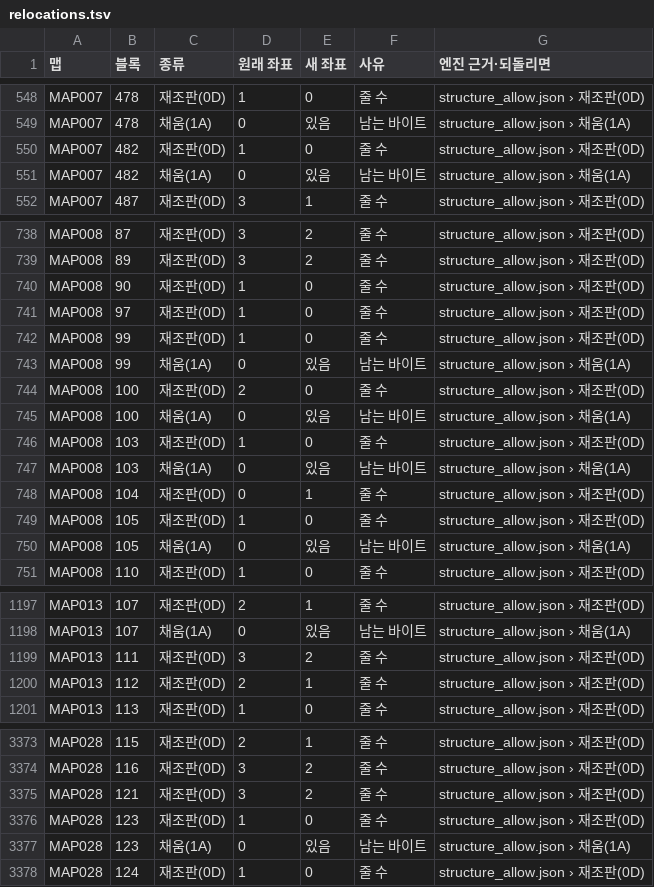
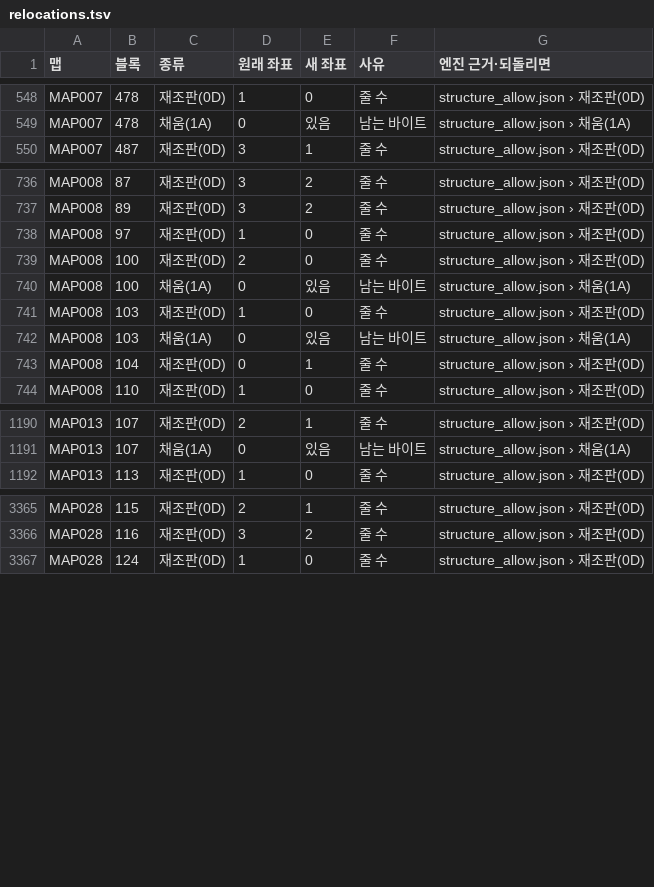
Before and after one commit to byunmaster/ed-patch, a TSV file: games/ss-ed3/relocations.tsv, drawn as a sheet; only a part is shown, gaps mark what is left out; the diff covers the shown part only.

```diff
--- a/games/ss-ed3/relocations.tsv
+++ b/games/ss-ed3/relocations.tsv
@@ -549,4 +549,2 @@ MAP007	478	재조판(0D)	1	0	줄 수	structure_allow.json › 재조판(0D)
 MAP007	478	채움(1A)	0	있음	남는 바이트	structure_allow.json › 채움(1A)
-MAP007	482	재조판(0D)	1	0	줄 수	structure_allow.json › 재조판(0D)
-MAP007	482	채움(1A)	0	있음	남는 바이트	structure_allow.json › 채움(1A)
 MAP007	487	재조판(0D)	3	1	줄 수	structure_allow.json › 재조판(0D)
@@ -739,6 +737,3 @@ MAP008	87	재조판(0D)	3	2	줄 수	structure_allow.json › 재조판(0D)
 MAP008	89	재조판(0D)	3	2	줄 수	structure_allow.json › 재조판(0D)
-MAP008	90	재조판(0D)	1	0	줄 수	structure_allow.json › 재조판(0D)
 MAP008	97	재조판(0D)	1	0	줄 수	structure_allow.json › 재조판(0D)
-MAP008	99	재조판(0D)	1	0	줄 수	structure_allow.json › 재조판(0D)
-MAP008	99	채움(1A)	0	있음	남는 바이트	structure_allow.json › 채움(1A)
 MAP008	100	재조판(0D)	2	0	줄 수	structure_allow.json › 재조판(0D)
@@ -748,4 +743,2 @@ MAP008	103	채움(1A)	0	있음	남는 바이트	structure_allow.json › 채움(
 MAP008	104	재조판(0D)	0	1	줄 수	structure_allow.json › 재조판(0D)
-MAP008	105	재조판(0D)	1	0	줄 수	structure_allow.json › 재조판(0D)
-MAP008	105	채움(1A)	0	있음	남는 바이트	structure_allow.json › 채움(1A)
 MAP008	110	재조판(0D)	1	0	줄 수	structure_allow.json › 재조판(0D)
@@ -1198,4 +1191,2 @@ MAP013	107	재조판(0D)	2	1	줄 수	structure_allow.json › 재조판(0D)
 MAP013	107	채움(1A)	0	있음	남는 바이트	structure_allow.json › 채움(1A)
-MAP013	111	재조판(0D)	3	2	줄 수	structure_allow.json › 재조판(0D)
-MAP013	112	재조판(0D)	2	1	줄 수	structure_allow.json › 재조판(0D)
 MAP013	113	재조판(0D)	1	0	줄 수	structure_allow.json › 재조판(0D)
@@ -3374,5 +3366,2 @@ MAP028	115	재조판(0D)	2	1	줄 수	structure_allow.json › 재조판(0D)
 MAP028	116	재조판(0D)	3	2	줄 수	structure_allow.json › 재조판(0D)
-MAP028	121	재조판(0D)	3	2	줄 수	structure_allow.json › 재조판(0D)
-MAP028	123	재조판(0D)	1	0	줄 수	structure_allow.json › 재조판(0D)
-MAP028	123	채움(1A)	0	있음	남는 바이트	structure_allow.json › 채움(1A)
 MAP028	124	재조판(0D)	1	0	줄 수	structure_allow.json › 재조판(0D)
```
Also changed, not shown: 5 added rows, 2 removed rows and 30 edited cells elsewhere in this file, 59 other files.
